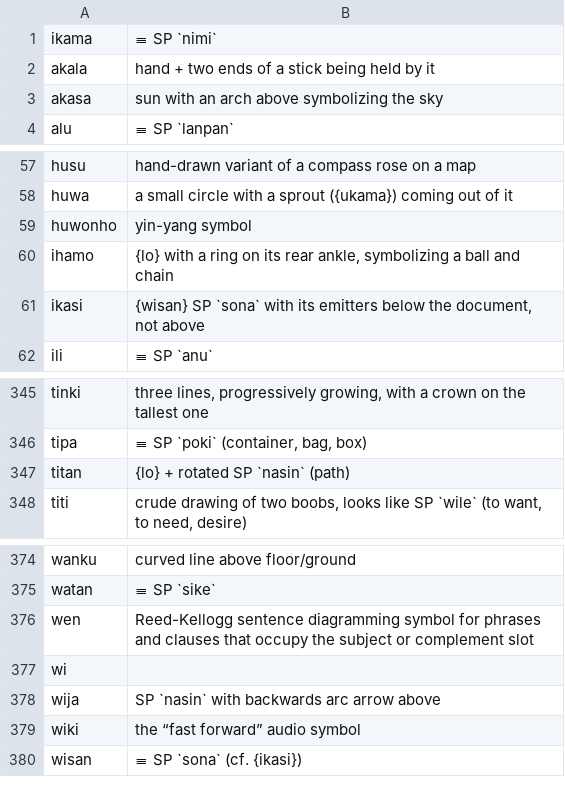
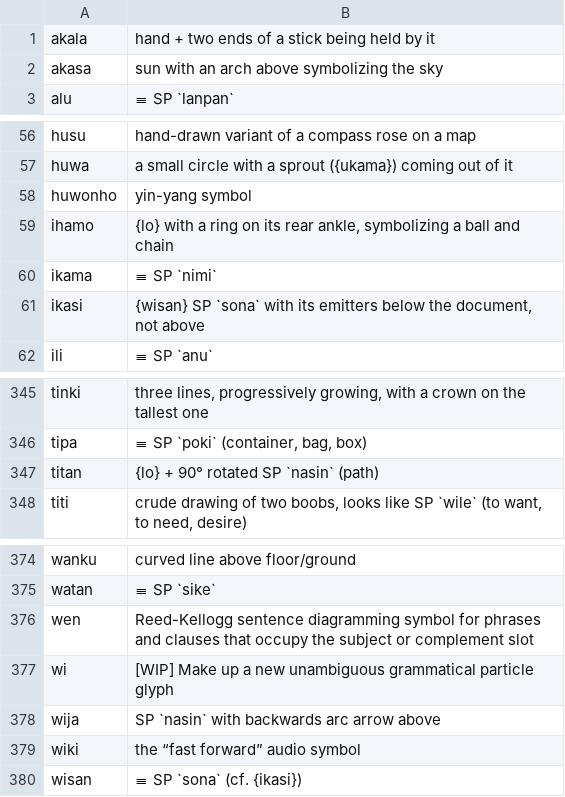
Before and after one commit to HaleyHalcyon/kokanu, a TSV file: docs/ikamatasuwi.tsv, drawn as a sheet; only a part is shown, gaps mark what is left out.

Commit message:
Update ikamatasuwi.tsv

```diff
--- a/docs/ikamatasuwi.tsv
+++ b/docs/ikamatasuwi.tsv
@@ -1,2 +1 @@
-ikama	≡ SP `nimi`
 akala	hand + two ends of a stick being held by it
@@ -60,2 +59,3 @@ huwonho	yin-yang symbol
 ihamo	{lo} with a ring on its rear ankle, symbolizing a ball and chain
+ikama	≡ SP `nimi`
 ikasi	{wisan} SP `sona` with its emitters below the document, not above
@@ -346,3 +346,3 @@ tinki	three lines, progressively growing, with a crown on the tallest one
 tipa	≡ SP `poki` (container, bag, box)
-titan	{lo} + rotated SP `nasin` (path)
+titan	{lo} + 90° rotated SP `nasin` (path)
 titi	crude drawing of two boobs, looks like SP `wile` (to want, to need, desire)
@@ -376,3 +376,3 @@ watan	≡ SP `sike`
 wen	Reed-Kellogg sentence diagramming symbol for phrases and clauses that occupy the subject or complement slot
-wi	
+wi	[WIP] Make up a new unambiguous grammatical particle glyph
 wija	SP `nasin` with backwards arc arrow above
```
